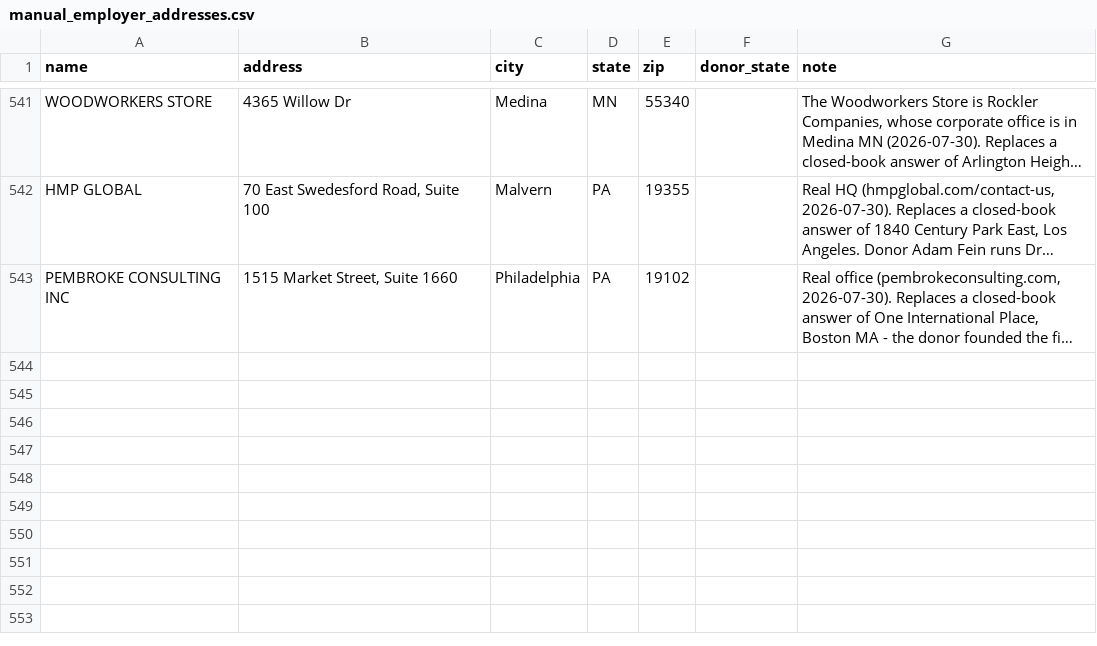
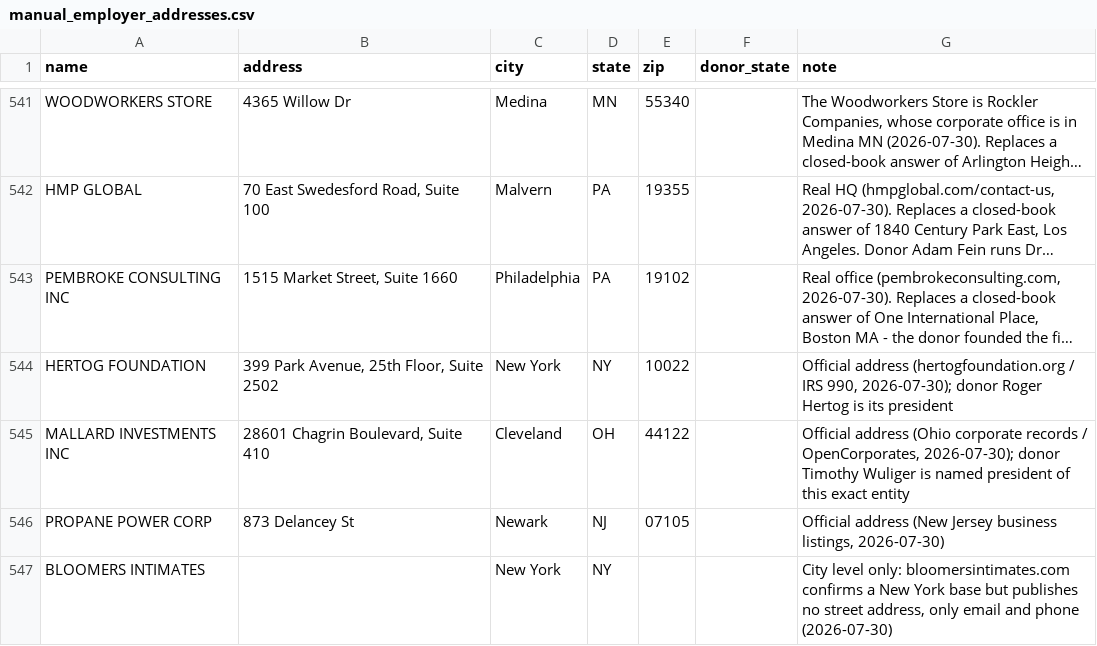
Before and after one commit to tareeqemad/fec-pipeline, a CSV file: data/manual_employer_addresses.csv, drawn as a sheet; only a part is shown, gaps mark what is left out; long unchanged cells end in …; the diff names each change by its address in the sheet, - before the commit and + after, or states it on an @@ line.

Commit message:
clean: work the tier-2 employers that had no address, and catch a surname leak
Four addresses found for the largest of the 56:

  HERTOG FOUNDATION ($476K)      399 Park Avenue, New York - donor is its president
  MALLARD INVESTMENTS ($398K)    28601 Chagrin Blvd, Cleveland - Ohio records name
                                 the donor as president of this exact entity
  PROPANE POWER CORP ($460K)     873 Delancey St, Newark NJ
  BLOOMERS INTIMATES ($444K)     New York, city level - the company publishes only
                                 an email and a phone number

The find worth naming is GOLDMAN, $386K over 15 filings. It is not a company:
Amir Goldman is the only person who ever filed it, and he also files SUSQUEHANNA
GROWTH EQUITY, which he founded in 2006 and still runs. His own surname landed in
the employer field. Left alone it would sit in the company dimension as GOLDMAN
and read as Goldman Sachs to anyone looking at the dashboard, so it now routes to
Susquehanna Growth Equity.

That is a failure mode none of the earlier lenses could see. It is not a typo, not
a truncation, not a duplicate spelling, and it has no address to be wrong about -
the only signal is that the employer equals the donor's own last name. Worth a
dedicated scan later.

Why the rest of the 56 are hard, from reading them: they are overwhelmingly
private vehicles named after nothing findable. Gadi Maier alone accounts for five
of them - JIME SECURITY, INTENTRIO, SHOPPERAI, THREATCURVE, IDHANDSHAKE - all
startups he founded. RTHALHEIMER is Richard Thalheimer's own initials, and KIFO,
YATA, FATTOC, TURGO and RMCB follow the same family-office pattern. These are not
oversights in the data; they are entities with no public footprint.

546 curated addresses, 531 overrides, 239 tests green.

```diff
--- a/data/manual_employer_addresses.csv
+++ b/data/manual_employer_addresses.csv
+row 544: HERTOG FOUNDATION | 399 Park Avenue, 25th Floor, Suite 2502 | New York | NY | 10022 |  | Official address (hertogfoundation.org / IRS 990, 2026-07-30); donor Roger Hertog is its president
+row 545: MALLARD INVESTMENTS INC | 28601 Chagrin Boulevard, Suite 410 | Cleveland | OH | 44122 |  | Official address (Ohio corporate records / OpenCorporates, 2026-07-30); donor Timothy Wuliger is named president of this exact entity
+row 546: PROPANE POWER CORP | 873 Delancey St | Newark | NJ | 07105 |  | Official address (New Jersey business listings, 2026-07-30)
+row 547: BLOOMERS INTIMATES |  | New York | NY |  |  | City level only: bloomersintimates.com confirms a New York base but publishes no street address, only email and phone (2026-07-30)
```
Also changed, not shown: 1 other file.
